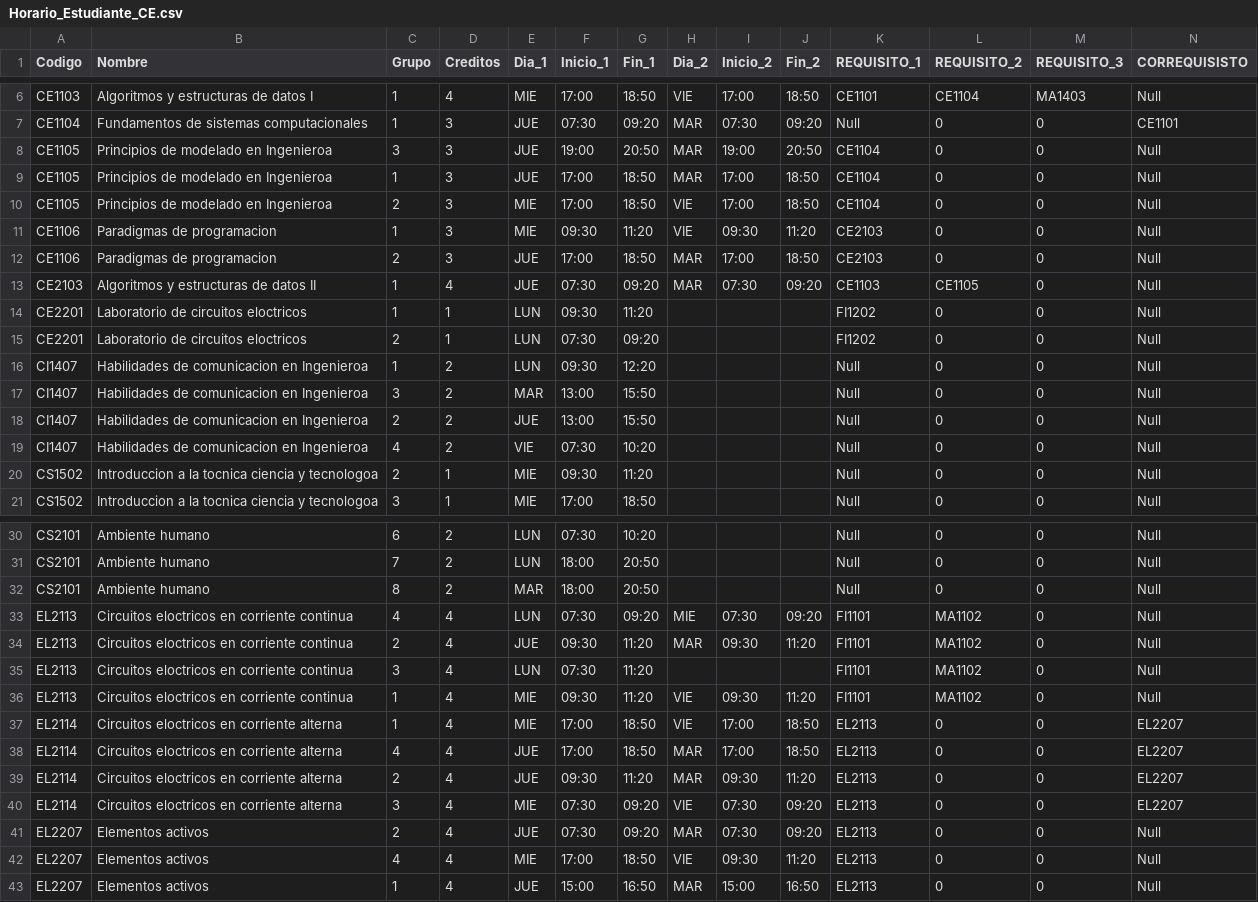
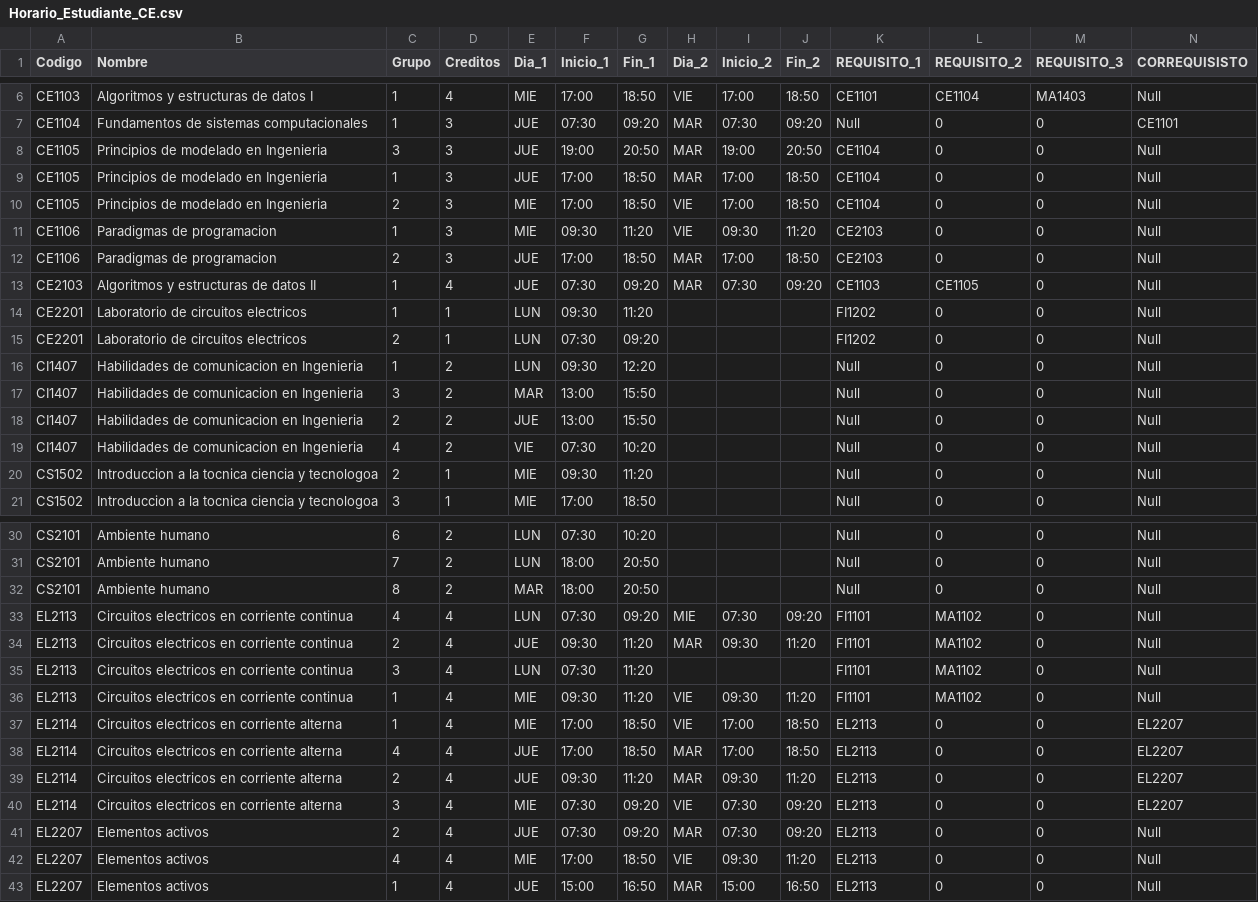
Before and after one commit to Stuarth195/CE_stema_Matricula, a CSV file: Data/Horario_Estudiante_CE.csv, drawn as a sheet; only a part is shown, gaps mark what is left out; the diff covers the shown part only.

```diff
--- a/Data/Horario_Estudiante_CE.csv
+++ b/Data/Horario_Estudiante_CE.csv
@@ -7,5 +7,5 @@ CE1103,Algoritmos y estructuras de datos I,1,4,MIE,17:00,18:50,VIE,17:00,18:50,C
 CE1104,Fundamentos de sistemas computacionales,1,3,JUE,07:30,09:20,MAR,07:30,09:20,Null,0,0,CE1101
-CE1105,Principios de modelado en Ingenieroa,3,3,JUE,19:00,20:50,MAR,19:00,20:50,CE1104,0,0,Null
-CE1105,Principios de modelado en Ingenieroa,1,3,JUE,17:00,18:50,MAR,17:00,18:50,CE1104,0,0,Null
-CE1105,Principios de modelado en Ingenieroa,2,3,MIE,17:00,18:50,VIE,17:00,18:50,CE1104,0,0,Null
+CE1105,Principios de modelado en Ingenieria,3,3,JUE,19:00,20:50,MAR,19:00,20:50,CE1104,0,0,Null
+CE1105,Principios de modelado en Ingenieria,1,3,JUE,17:00,18:50,MAR,17:00,18:50,CE1104,0,0,Null
+CE1105,Principios de modelado en Ingenieria,2,3,MIE,17:00,18:50,VIE,17:00,18:50,CE1104,0,0,Null
 CE1106,Paradigmas de programacion,1,3,MIE,09:30,11:20,VIE,09:30,11:20,CE2103,0,0,Null
@@ -13,8 +13,8 @@ CE1106,Paradigmas de programacion,2,3,JUE,17:00,18:50,MAR,17:00,18:50,CE2103,0,0
 CE2103,Algoritmos y estructuras de datos II,1,4,JUE,07:30,09:20,MAR,07:30,09:20,CE1103,CE1105,0,Null
-CE2201,Laboratorio de circuitos eloctricos,1,1,LUN,09:30,11:20,,,,FI1202,0,0,Null
-CE2201,Laboratorio de circuitos eloctricos,2,1,LUN,07:30,09:20,,,,FI1202,0,0,Null
-CI1407,Habilidades de comunicacion en Ingenieroa,1,2,LUN,09:30,12:20,,,,Null,0,0,Null
-CI1407,Habilidades de comunicacion en Ingenieroa,3,2,MAR,13:00,15:50,,,,Null,0,0,Null
-CI1407,Habilidades de comunicacion en Ingenieroa,2,2,JUE,13:00,15:50,,,,Null,0,0,Null
-CI1407,Habilidades de comunicacion en Ingenieroa,4,2,VIE,07:30,10:20,,,,Null,0,0,Null
+CE2201,Laboratorio de circuitos electricos,1,1,LUN,09:30,11:20,,,,FI1202,0,0,Null
+CE2201,Laboratorio de circuitos electricos,2,1,LUN,07:30,09:20,,,,FI1202,0,0,Null
+CI1407,Habilidades de comunicacion en Ingenieria,1,2,LUN,09:30,12:20,,,,Null,0,0,Null
+CI1407,Habilidades de comunicacion en Ingenieria,3,2,MAR,13:00,15:50,,,,Null,0,0,Null
+CI1407,Habilidades de comunicacion en Ingenieria,2,2,JUE,13:00,15:50,,,,Null,0,0,Null
+CI1407,Habilidades de comunicacion en Ingenieria,4,2,VIE,07:30,10:20,,,,Null,0,0,Null
 CS1502,Introduccion a la tocnica ciencia y tecnologoa,2,1,MIE,09:30,11:20,,,,Null,0,0,Null
@@ -32,10 +32,10 @@ CS2101,Ambiente humano,7,2,LUN,18:00,20:50,,,,Null,0,0,Null
 CS2101,Ambiente humano,8,2,MAR,18:00,20:50,,,,Null,0,0,Null
-EL2113,Circuitos eloctricos en corriente continua,4,4,LUN,07:30,09:20,MIE,07:30,09:20,FI1101,MA1102,0,Null
-EL2113,Circuitos eloctricos en corriente continua,2,4,JUE,09:30,11:20,MAR,09:30,11:20,FI1101,MA1102,0,Null
-EL2113,Circuitos eloctricos en corriente continua,3,4,LUN,07:30,11:20,,,,FI1101,MA1102,0,Null
-EL2113,Circuitos eloctricos en corriente continua,1,4,MIE,09:30,11:20,VIE,09:30,11:20,FI1101,MA1102,0,Null
-EL2114,Circuitos eloctricos en corriente alterna,1,4,MIE,17:00,18:50,VIE,17:00,18:50,EL2113,0,0,EL2207
-EL2114,Circuitos eloctricos en corriente alterna,4,4,JUE,17:00,18:50,MAR,17:00,18:50,EL2113,0,0,EL2207
-EL2114,Circuitos eloctricos en corriente alterna,2,4,JUE,09:30,11:20,MAR,09:30,11:20,EL2113,0,0,EL2207
-EL2114,Circuitos eloctricos en corriente alterna,3,4,MIE,07:30,09:20,VIE,07:30,09:20,EL2113,0,0,EL2207
+EL2113,Circuitos electricos en corriente continua,4,4,LUN,07:30,09:20,MIE,07:30,09:20,FI1101,MA1102,0,Null
+EL2113,Circuitos electricos en corriente continua,2,4,JUE,09:30,11:20,MAR,09:30,11:20,FI1101,MA1102,0,Null
+EL2113,Circuitos electricos en corriente continua,3,4,LUN,07:30,11:20,,,,FI1101,MA1102,0,Null
+EL2113,Circuitos electricos en corriente continua,1,4,MIE,09:30,11:20,VIE,09:30,11:20,FI1101,MA1102,0,Null
+EL2114,Circuitos electricos en corriente alterna,1,4,MIE,17:00,18:50,VIE,17:00,18:50,EL2113,0,0,EL2207
+EL2114,Circuitos electricos en corriente alterna,4,4,JUE,17:00,18:50,MAR,17:00,18:50,EL2113,0,0,EL2207
+EL2114,Circuitos electricos en corriente alterna,2,4,JUE,09:30,11:20,MAR,09:30,11:20,EL2113,0,0,EL2207
+EL2114,Circuitos electricos en corriente alterna,3,4,MIE,07:30,09:20,VIE,07:30,09:20,EL2113,0,0,EL2207
 EL2207,Elementos activos,2,4,JUE,07:30,09:20,MAR,07:30,09:20,EL2113,0,0,Null
```
Also changed, not shown: 39 edited cells elsewhere in this file, 5 other files.
